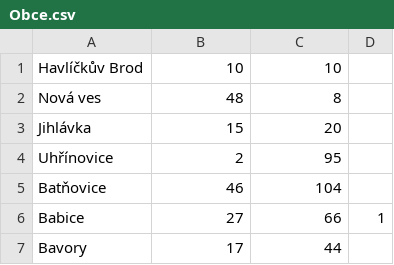
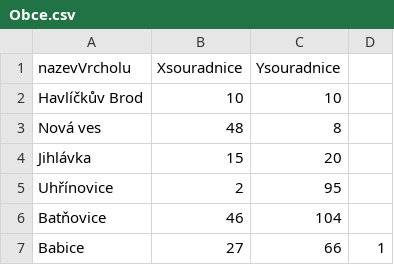
Before and after one commit to PetraES/Datove-struktury-2020, a CSV file: Datove-struktury-2020/Resources/Obce.csv, drawn as a sheet; only a part is shown; the shorter side is filled out with more unchanged rows.

```diff
--- a/Datove-struktury-2020/Resources/Obce.csv
+++ b/Datove-struktury-2020/Resources/Obce.csv
@@ -1 +1,2 @@
+nazevVrcholu;Xsouradnice;Ysouradnice
 Havlíčkův Brod;10;10
```
Also changed, not shown: Datove-struktury-2020/Resources/Cesty.csv, 4 other files.
